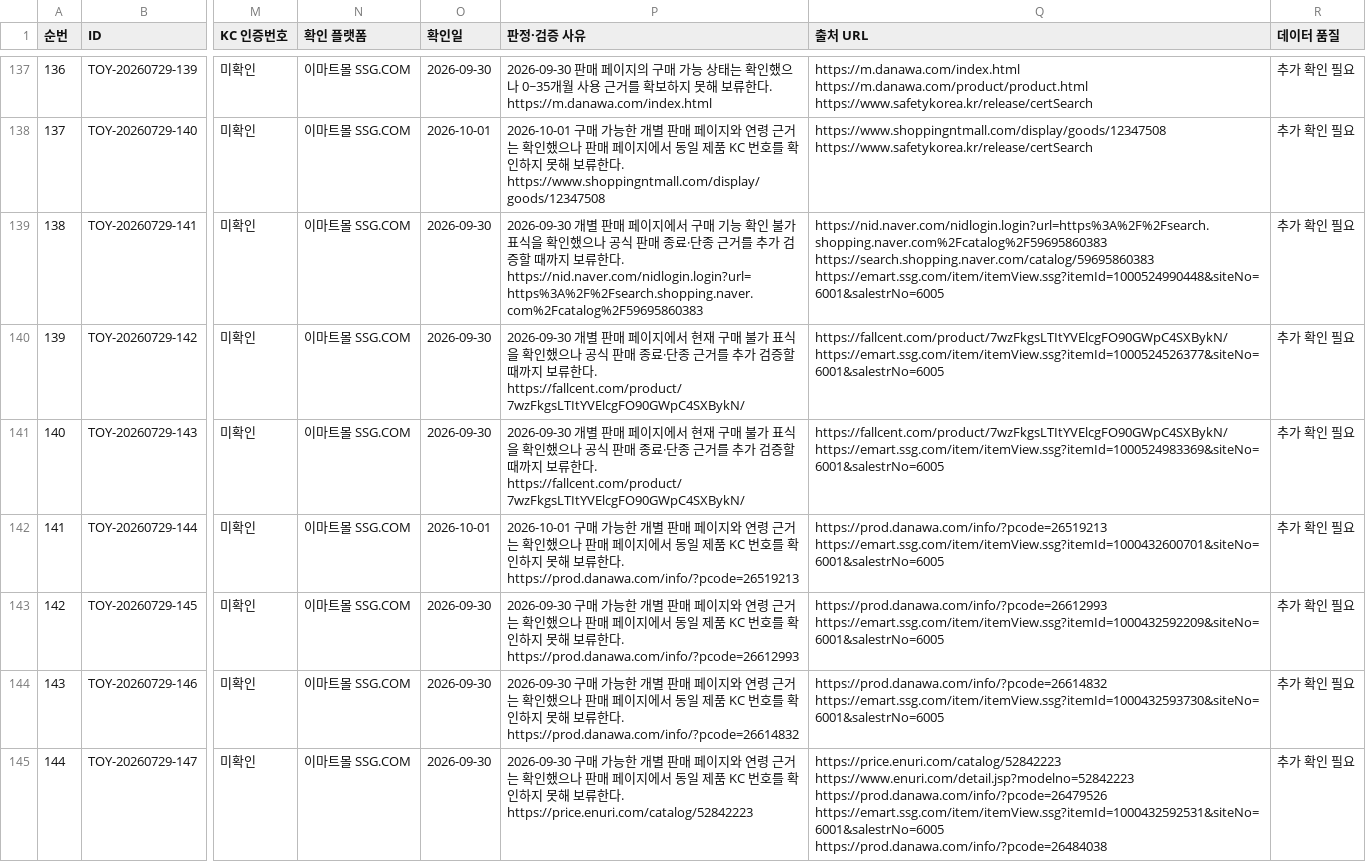
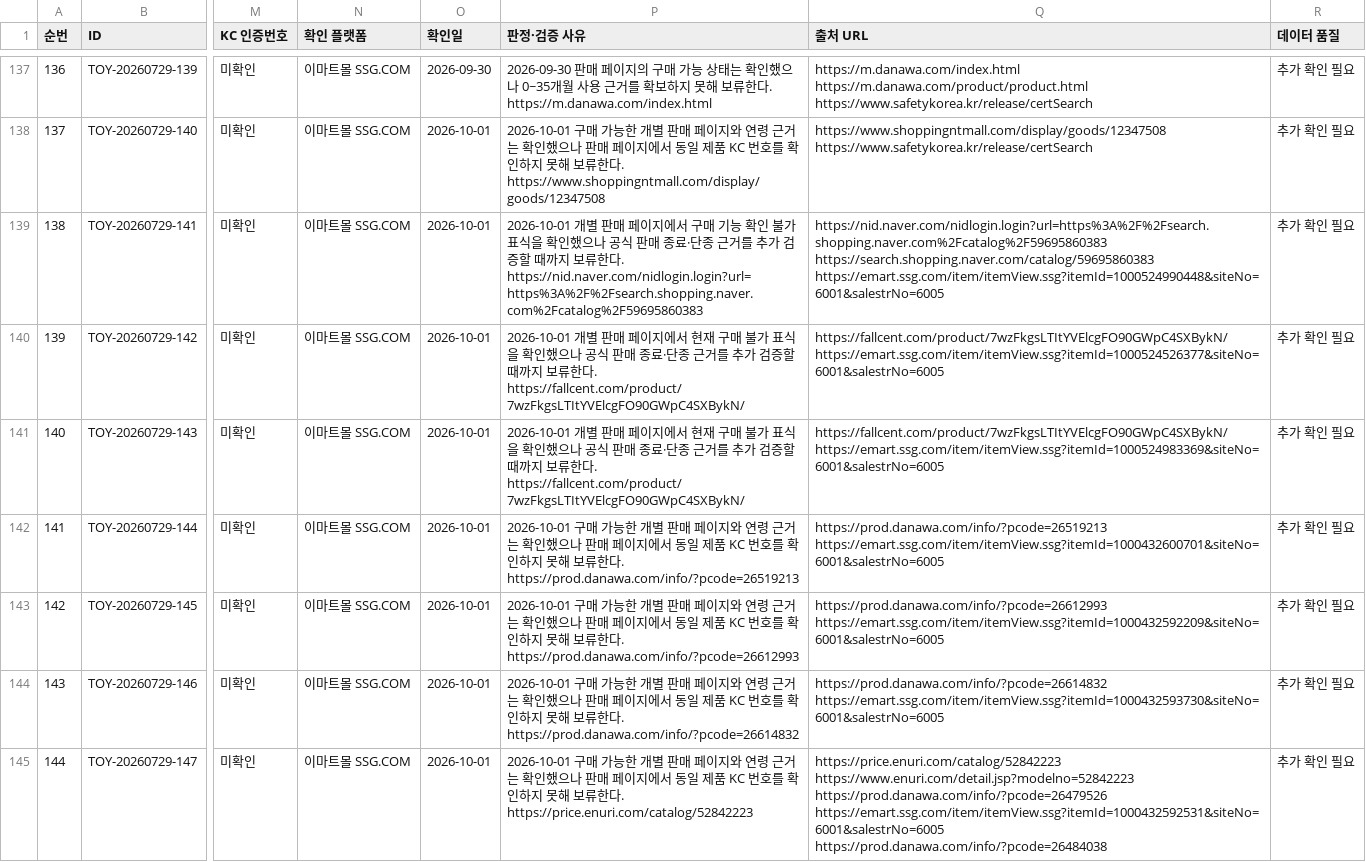
Before and after one commit to pamyo2607/k-baby-made, a CSV file: data/master-db-419-final.csv, drawn as a sheet; only a part is shown, gaps mark what is left out; the diff covers the shown part only; the diff names each change by its address in the sheet, - before the commit and + after, or states it on an @@ line.

```diff
--- a/data/master-db-419-final.csv
+++ b/data/master-db-419-final.csv
-O139:O141 (확인일): 2026-09-30
+O139:O141 (확인일): 2026-10-01
-P139 (판정·검증 사유): 2026-09-30 개별…
+P139 (판정·검증 사유): 2026-10-01 개별…
-P140:P141 (판정·검증 사유): 2026-09-30 개별 판…
+P140:P141 (판정·검증 사유): 2026-10-01 개별 판…
-O143:O145 (확인일): 2026-09-30
+O143:O145 (확인일): 2026-10-01
-P143 (판정·검증 사유): 2026-09-30 구매 가…
+P143 (판정·검증 사유): 2026-10-01 구매 가…
-P144 (판정·검증 사유): 2026-09-30 구매 가…
+P144 (판정·검증 사유): 2026-10-01 구매 가…
-P145 (판정·검증 사유): 2026-09-30 구매 가…
+P145 (판정·검증 사유): 2026-10-01 구매 가…
```
Also changed, not shown: 72 edited cells elsewhere in this file, public/data/master-db-419-final.csv, public/master-db-sync.csv, 30 other files.
